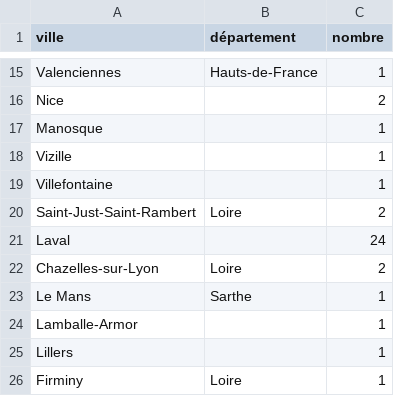
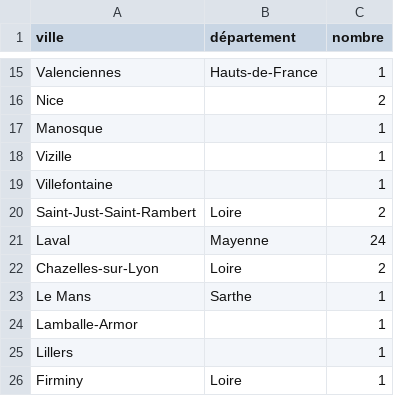
Before and after one commit to mathis-kdio/alerte-bombe-tracker, a CSV file: src/alertes_par_ville.csv, drawn as a sheet; only a part is shown, gaps mark what is left out.

Commit message:
Fichier csv mis à jour

```diff
--- a/src/alertes_par_ville.csv
+++ b/src/alertes_par_ville.csv
@@ -20,3 +20,3 @@ Villefontaine,,1
 Saint-Just-Saint-Rambert,Loire,2
-Laval,,24
+Laval,Mayenne,24
 Chazelles-sur-Lyon,Loire,2
```
